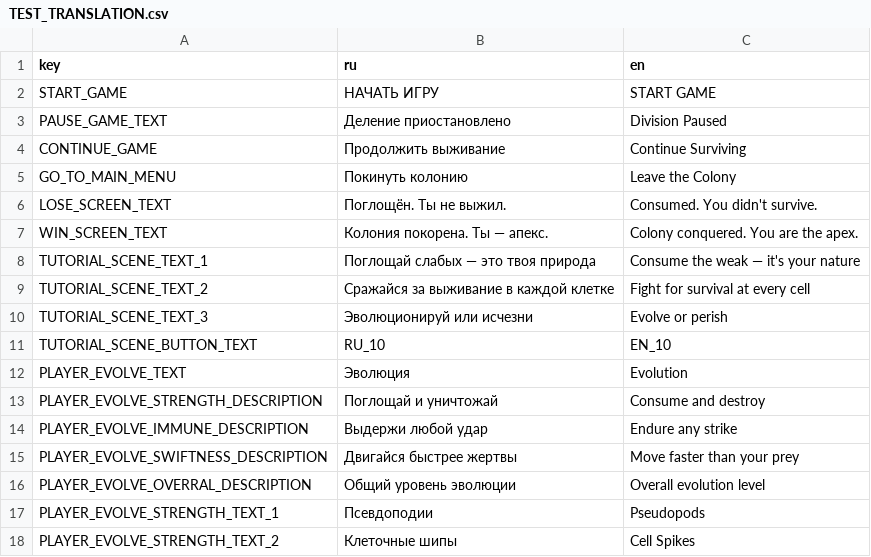
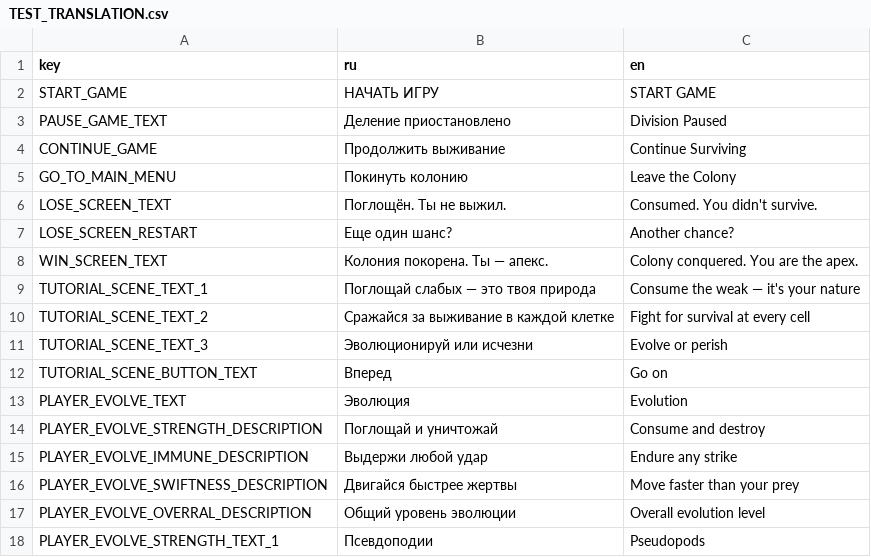
Before and after one commit to TheGirs0n/protozea-alpha, a CSV file: Assets/Translation/TEST_TRANSLATION.csv, drawn as a sheet; only a part is shown; the shorter side is filled out with more unchanged rows.

```diff
--- a/Assets/Translation/TEST_TRANSLATION.csv
+++ b/Assets/Translation/TEST_TRANSLATION.csv
@@ -6,2 +6,3 @@ GO_TO_MAIN_MENU;Покинуть колонию;Leave the Colony
 LOSE_SCREEN_TEXT;Поглощён. Ты не выжил.;Consumed. You didn't survive.
+LOSE_SCREEN_RESTART;Еще один шанс?;Another chance?
 WIN_SCREEN_TEXT;Колония покорена. Ты — апекс.;Colony conquered. You are the apex.
@@ -10,3 +11,3 @@ TUTORIAL_SCENE_TEXT_2;Сражайся за выживание в каждой
 TUTORIAL_SCENE_TEXT_3;Эволюционируй или исчезни;Evolve or perish
-TUTORIAL_SCENE_BUTTON_TEXT;RU_10;EN_10
+TUTORIAL_SCENE_BUTTON_TEXT;Вперед;Go on
 PLAYER_EVOLVE_TEXT;Эволюция;Evolution
```
Also changed, not shown: 23 other files.
